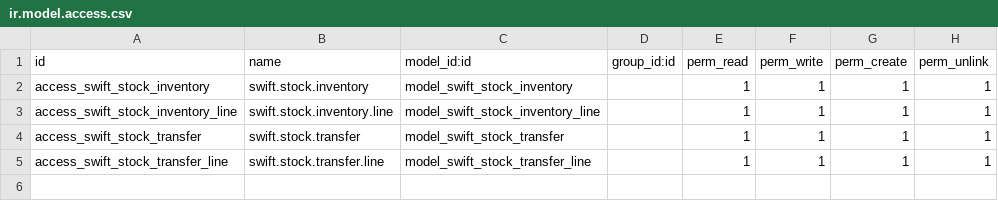
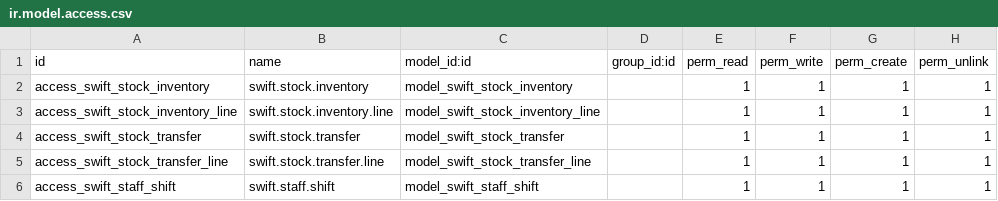
Before and after one commit to louisphm091/orinx-production-odoo, a CSV file: pos_theme_swift/security/ir.model.access.csv, drawn as a sheet.

Commit message:
Update inventory stock management & shift

```diff
--- a/pos_theme_swift/security/ir.model.access.csv
+++ b/pos_theme_swift/security/ir.model.access.csv
@@ -5 +5,2 @@ access_swift_stock_transfer,swift.stock.transfer,model_swift_stock_transfer,,1,1
 access_swift_stock_transfer_line,swift.stock.transfer.line,model_swift_stock_transfer_line,,1,1,1,1
+access_swift_staff_shift,swift.staff.shift,model_swift_staff_shift,,1,1,1,1
```
Also changed, not shown: 9 other files.
